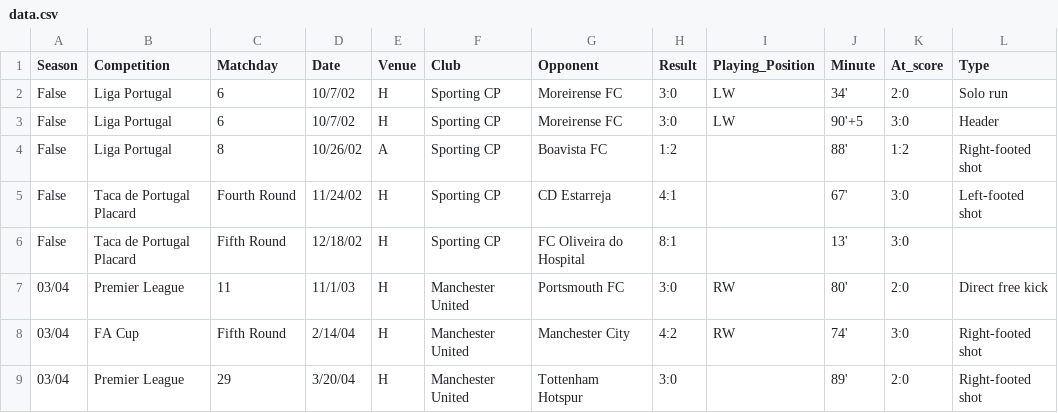
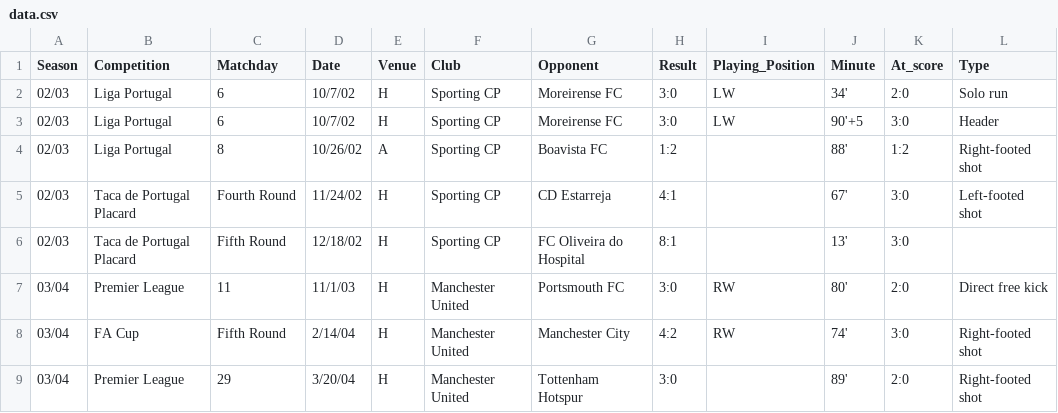
Before and after one commit to azminewasi/Cristiano-Ronaldo-Club-Goals, a CSV file: data.csv, drawn as a sheet; only a part is shown; the diff names each change by its address in the sheet, - before the commit and + after, or states it on an @@ line.

Commit message:
Update data.csv

```diff
--- a/data.csv
+++ b/data.csv
-A2:A6 (Season): False
+A2:A6 (Season): 02/03
```
